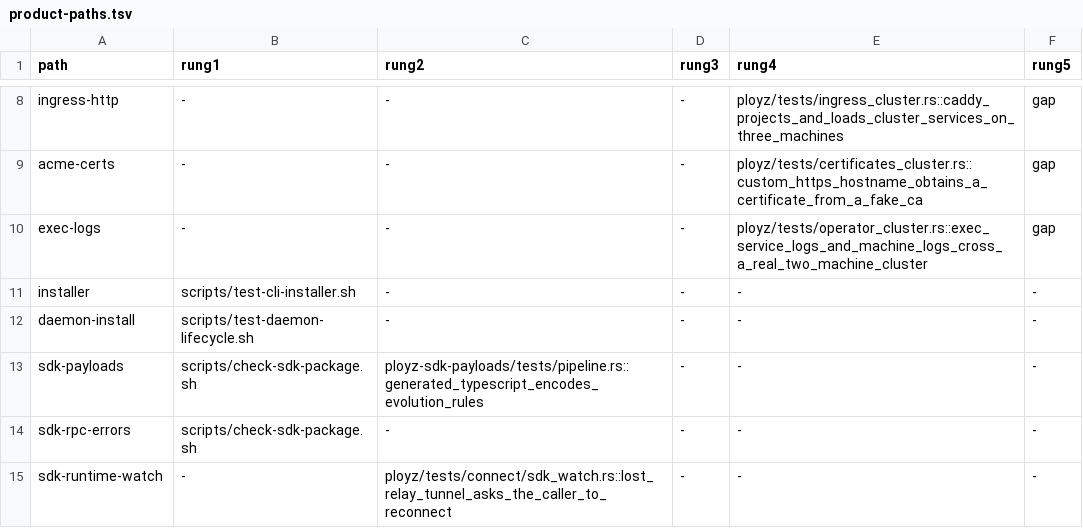
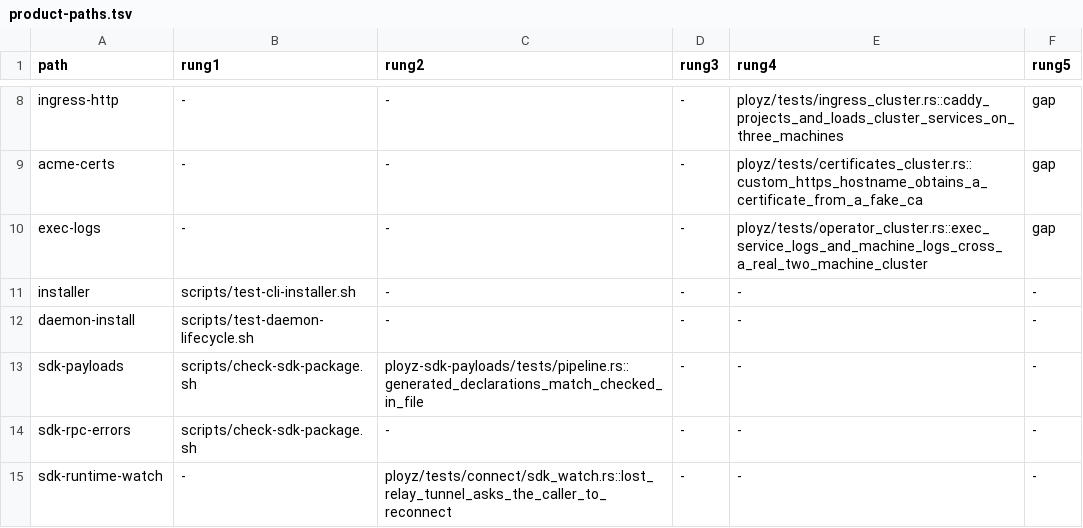
Before and after one commit to getployz/ployz2, a TSV file: evidence/product-paths.tsv, drawn as a sheet; only a part is shown, gaps mark what is left out.

Commit message:
Fix SDK payload validation references

```diff
--- a/evidence/product-paths.tsv
+++ b/evidence/product-paths.tsv
@@ -12,3 +12,3 @@ installer	scripts/test-cli-installer.sh	-	-	-	-
 daemon-install	scripts/test-daemon-lifecycle.sh	-	-	-	-
-sdk-payloads	scripts/check-sdk-package.sh	ployz-sdk-payloads/tests/pipeline.rs::generated_typescript_encodes_evolution_rules	-	-	-
+sdk-payloads	scripts/check-sdk-package.sh	ployz-sdk-payloads/tests/pipeline.rs::generated_declarations_match_checked_in_file	-	-	-
 sdk-rpc-errors	scripts/check-sdk-package.sh	-	-	-	-
```
Also changed, not shown: 1 other file.
